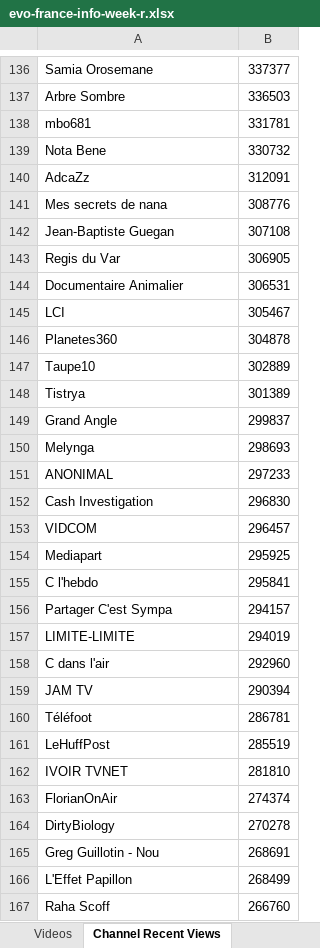
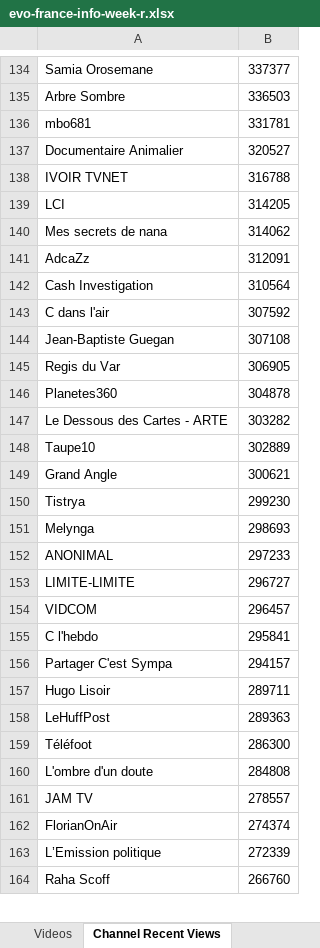
Before and after one commit to pnbt/youtube-transparency, an Excel workbook: app/assets/data/info/evo-france-info-week-r.xlsx, sheet Channel Recent Views, drawn as a sheet; only a part is shown, gaps mark what is left out; values as stored, in another font and other column widths than the file's, no borders; removed rows and columns are numbered as before the commit, all else as after; the diff covers the shown part only; the diff names each change by its address in the sheet, - before the commit and + after, or states it on an @@ line.

```diff
--- a/app/assets/data/info/evo-france-info-week-r.xlsx (sheet Channel Recent Views)
+++ b/app/assets/data/info/evo-france-info-week-r.xlsx (sheet Channel Recent Views)
-row 139: Nota Bene | 330732
+row 137: Documentaire Animalier | 320527
+row 138: IVOIR TVNET | 316788
+row 139: LCI | 314205
+row 140: Mes secrets de nana | 314062
-row 141: Mes secrets de nana | 308776
+row 142: Cash Investigation | 310564
+row 143: C dans l'air | 307592
-row 144: Documentaire Animalier | 306531
-row 145: LCI | 305467
+row 147: Le Dessous des Cartes - ARTE | 303282
-row 148: Tistrya | 301389
-B149: 299837
+B149: 300621
+row 150: Tistrya | 299230
-row 152: Cash Investigation | 296830
+row 153: LIMITE-LIMITE | 296727
-row 154: Mediapart | 295925
-row 157: LIMITE-LIMITE | 294019
-row 158: C dans l'air | 292960
-row 159: JAM TV | 290394
-row 160: Téléfoot | 286781
+row 157: Hugo Lisoir | 289711
-B158: 285519
+B158: 289363
-row 162: IVOIR TVNET | 281810
+row 159: Téléfoot | 286300
+row 160: L'ombre d'un doute | 284808
+row 161: JAM TV | 278557
-row 164: DirtyBiology | 270278
-row 165: Greg Guillotin - Nou | 268691
-row 166: L'Effet Papillon | 268499
+row 163: L’Emission politique | 272339
```
Also changed, not shown: 296 added rows, 316 removed rows, 7 moved rows and 87 edited cells elsewhere in this sheet, sheet Videos, app/assets/data/info/evo-france-info-3days-r.xlsx, app/assets/data/info/evo-france-info-3days-v.xlsx, 10 other files.
